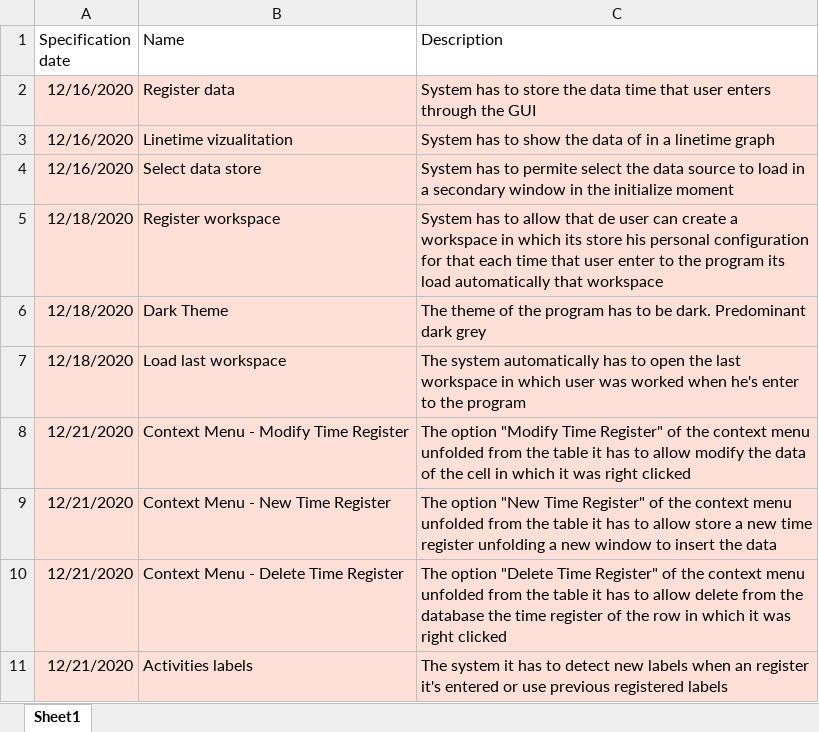
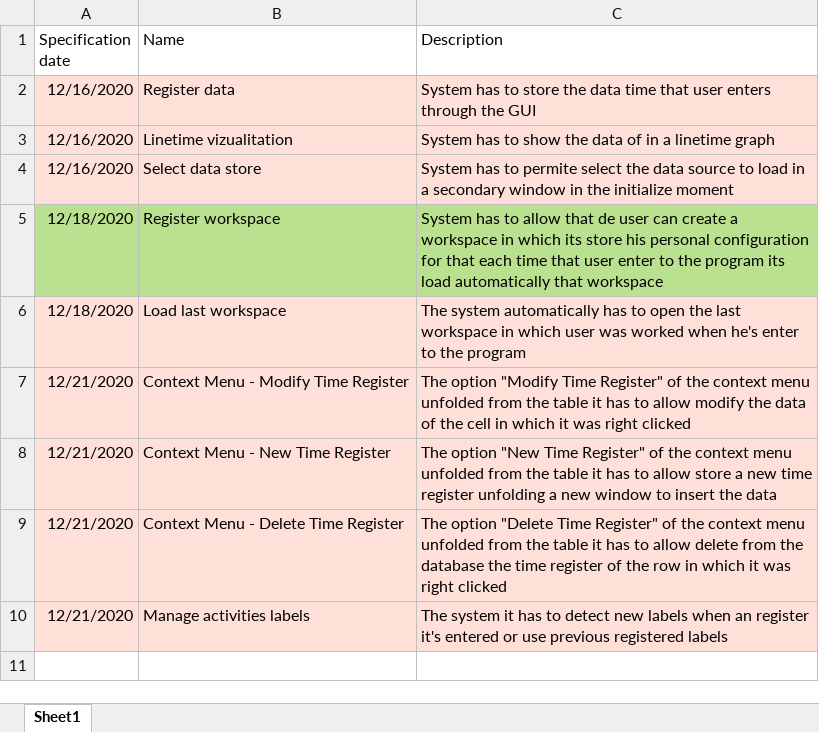
Before and after one commit to Caeta-ok/TimeAdministrator, an Excel workbook: Requirements/Functional Requirements.xlsx, sheet Sheet1, drawn as a sheet; values as stored, in another font and other column widths than the file's, no borders; removed rows and columns are numbered as before the commit, all else as after; the diff names each change by its address in the sheet, - before the commit and + after, or states it on an @@ line.

```diff
--- a/Requirements/Functional Requirements.xlsx (sheet Sheet1)
+++ b/Requirements/Functional Requirements.xlsx (sheet Sheet1)
-A5:C5 fill: #FFE0D9
+A5:C5 fill: #BAE18F
-row 6: 12/18/2020 | Dark Theme | The theme of the program has to be dark. Predominant dark grey
-B10 (Name): Activities labels
+B10 (Name): Manage activities labels
```
Also changed, not shown: Requirements/No Functional Requeriments.xlsx, 10 other files.
